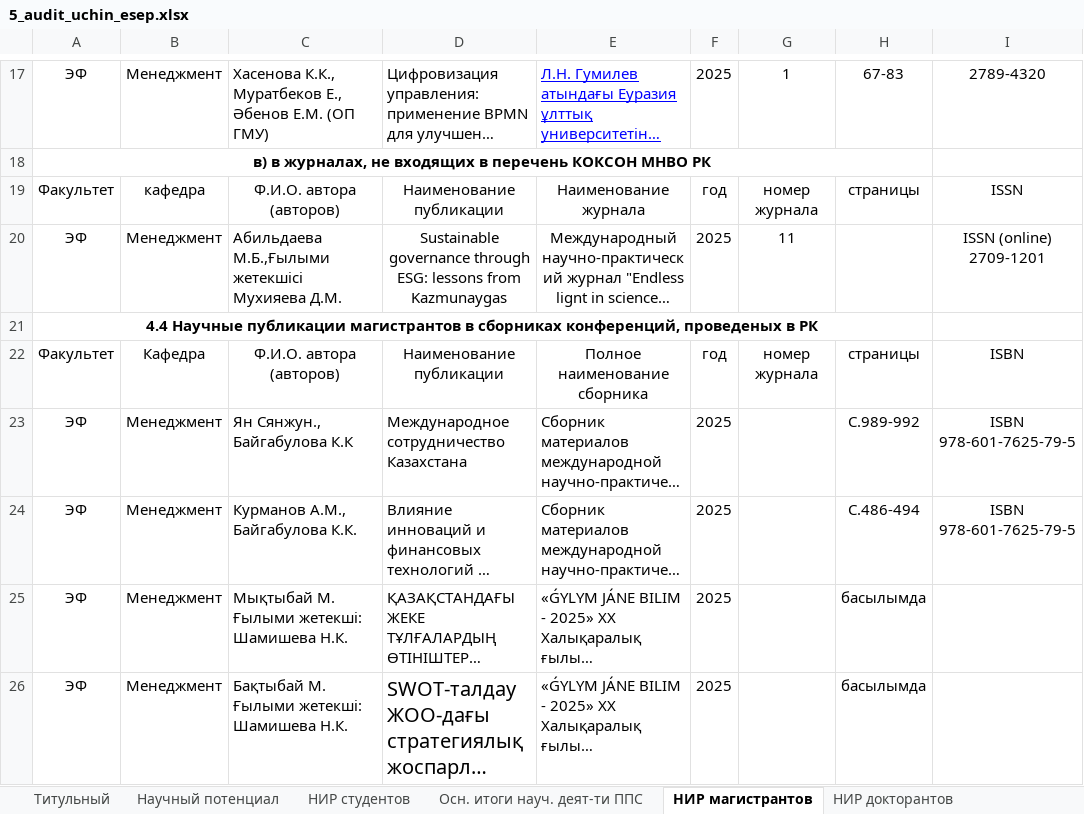
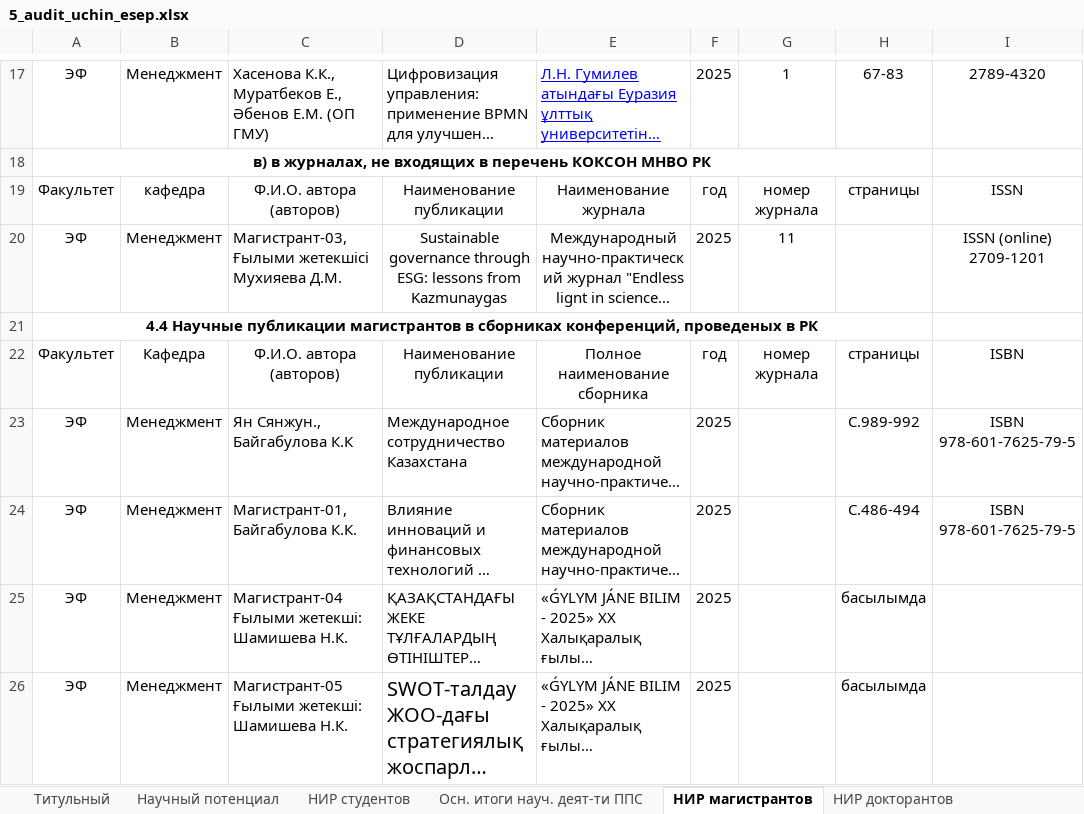
Before and after one commit to elamuratbekov02-ops/SciAgent.ENU, an Excel workbook: static/samples/5_audit_uchin_esep.xlsx, sheet НИР магистрантов, drawn as a sheet; only a part is shown, gaps mark what is left out; long unchanged cells end in …; values as stored, in another font and other column widths than the file's, no borders; the diff covers the shown part only; the diff names each change by its address in the sheet, - before the commit and + after, or states it on an @@ line.

```diff
--- a/static/samples/5_audit_uchin_esep.xlsx (sheet НИР магистрантов)
+++ b/static/samples/5_audit_uchin_esep.xlsx (sheet НИР магистрантов)
-C20: Абильдаева М.Б.,Ғылыми жетекшісі Мухияева Д.М.
+C20: Магистрант-03,Ғылыми жетекшісі Мухияева Д.М.
-C24: Курманов А.М., Байгабулова К.К.
+C24: Магистрант-01, Байгабулова К.К.
-C25: Мықтыбай М. Ғылыми жетекші: Шамишева Н.К.
+C25: Магистрант-04 Ғылыми жетекші: Шамишева Н.К.
-C26: Бақтыбай М. Ғылыми жетекші: Шамишева Н.К.
+C26: Магистрант-05 Ғылыми жетекші: Шамишева Н.К.
```
Also changed, not shown: 44 edited cells elsewhere in this sheet, sheet НИР студентов, sheet Осн. итоги науч. деят-ти ППС, sheet НИР докторантов, sheet Анализ НИР факультета, 7 other files.
